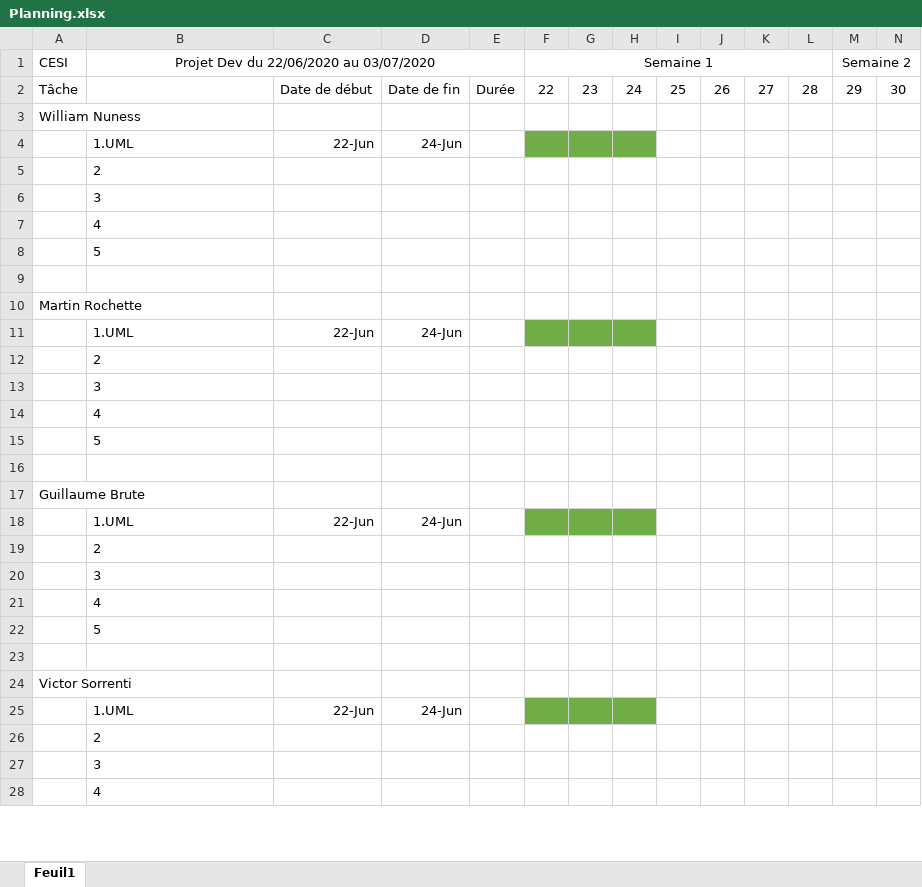
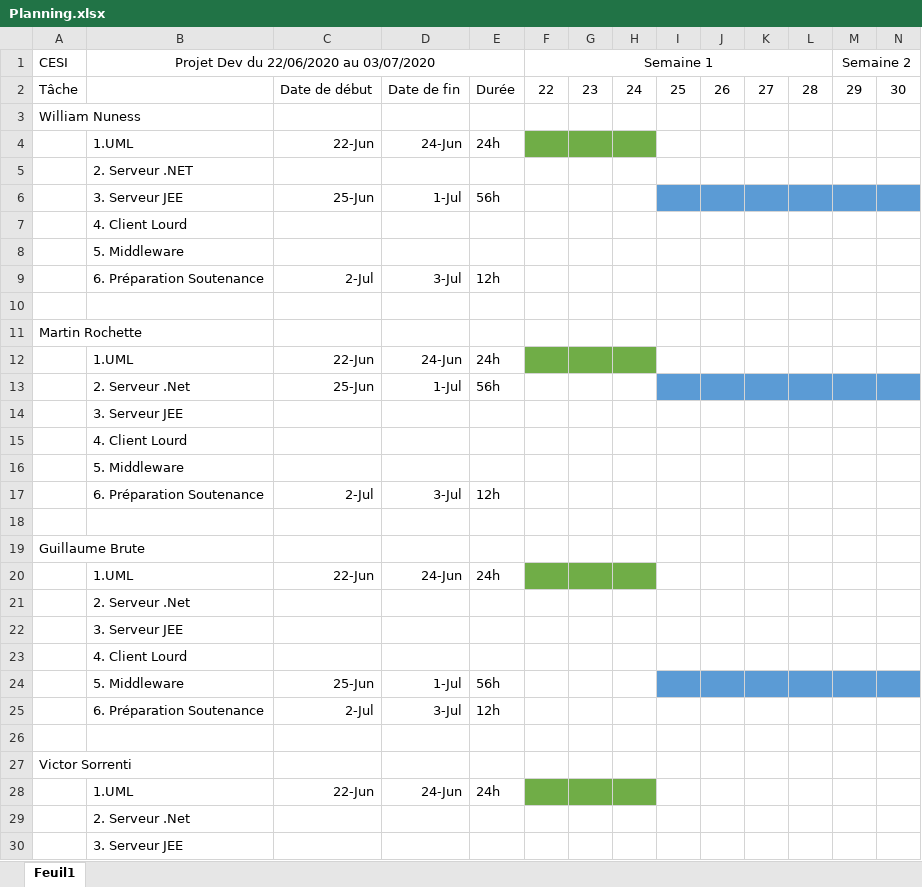
Before and after one commit to Vicso/Projet-dev, an Excel workbook: Planning.xlsx, sheet Feuil1, drawn as a sheet; only a part is shown; values as stored, in another font and other column widths than the file's, no borders; removed rows and columns are numbered as before the commit, all else as after; rows hold the shown columns only; the diff covers the shown part only; the diff names each change by its address in the sheet, - before the commit and + after, or states it on an @@ line.

```diff
--- a/Planning.xlsx (sheet Feuil1)
+++ b/Planning.xlsx (sheet Feuil1)
-E4: (empty)
+E4: 24h
-B5: 2
+B5: 2. Serveur .NET
-row 6:  | 3
+row 6:  | 3. Serveur JEE | 25-Jun | 1-Jul | 56h
-B7: 4
+B7: 4. Client Lourd
-B8: 5
+B8: 5. Middleware
+row 9:  | 6. Préparation Soutenance | 2-Jul | 3-Jul | 12h
-E12: (empty)
+E12: 24h
-row 12:  | 2
+row 13:  | 2. Serveur .Net | 25-Jun | 1-Jul | 56h
-B14: 3
+B14: 3. Serveur JEE
-B15: 4
+B15: 4. Client Lourd
-B16: 5
+B16: 5. Middleware
+row 17:  | 6. Préparation Soutenance | 2-Jul | 3-Jul | 12h
-E20: (empty)
+E20: 24h
-B21: 2
+B21: 2. Serveur .Net
-B22: 3
+B22: 3. Serveur JEE
-B23: 4
+B23: 4. Client Lourd
-row 22:  | 5
+row 24:  | 5. Middleware | 25-Jun | 1-Jul | 56h
+row 25:  | 6. Préparation Soutenance | 2-Jul | 3-Jul | 12h
-E28: (empty)
+E28: 24h
-B29: 2
+B29: 2. Serveur .Net
-B30: 3
+B30: 3. Serveur JEE
-row 28:  | 4
```
Also changed, not shown: 2 added rows and 1 edited cell elsewhere in this sheet, 4 other files.
